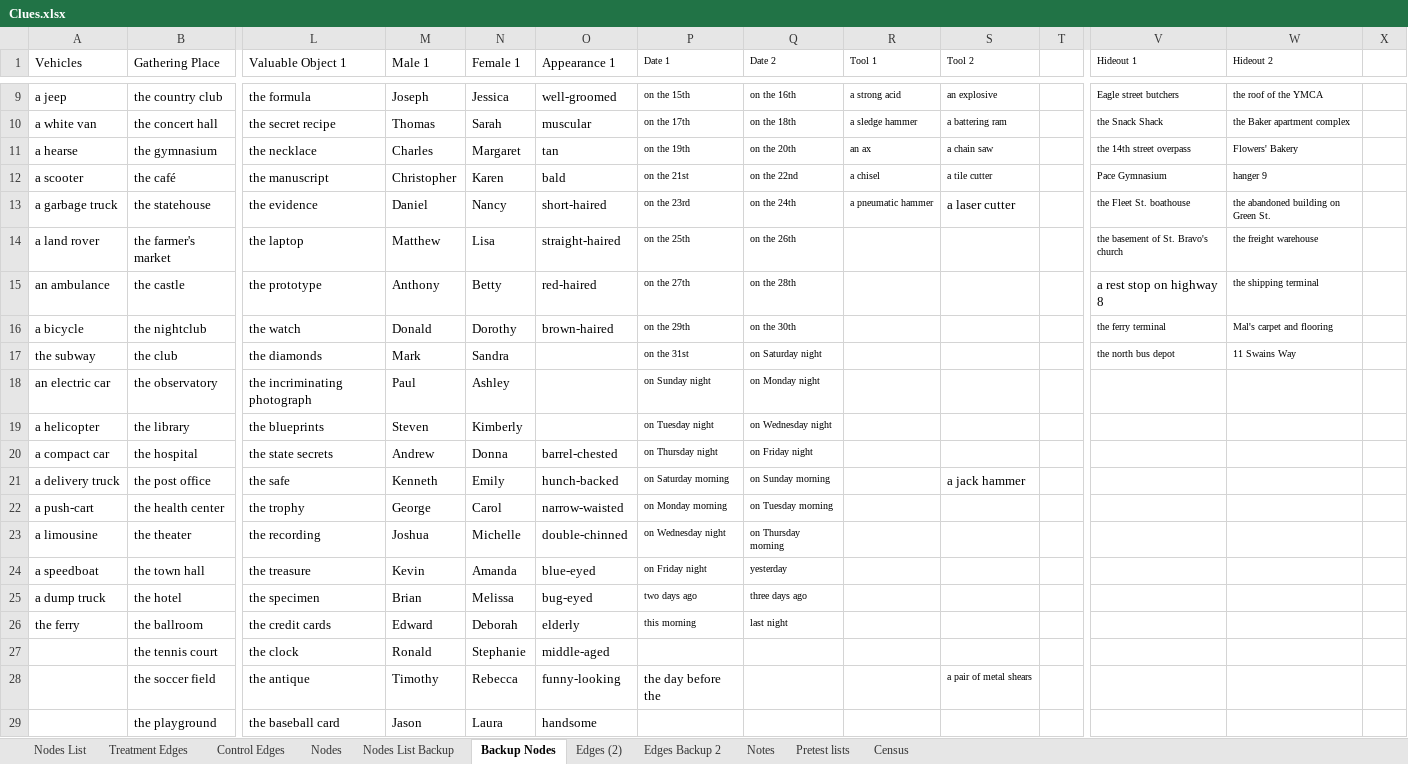
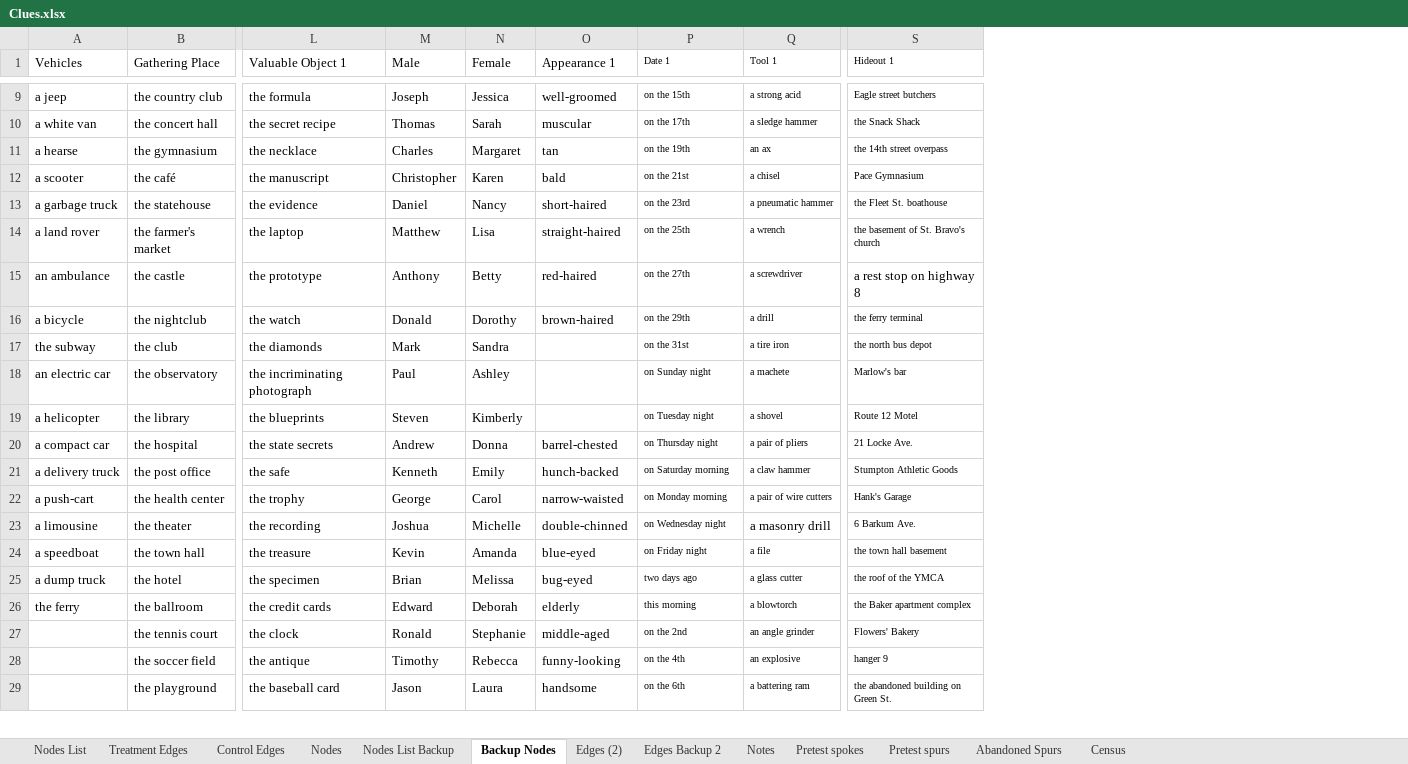
Before and after one commit to JamesPHoughton/detective-game-interdependent-diffusion, an Excel workbook: setup/Clues.xlsx, sheet Backup Nodes, drawn as a sheet; only a part is shown, gaps mark what is left out; values as stored, in another font and other column widths than the file's, no borders; removed rows and columns are numbered as before the commit, all else as after; the diff covers the shown part only; the diff names each change by its address in the sheet, - before the commit and + after, or states it on an @@ line.

Commit message:
Spur clues 6

```diff
--- a/setup/Clues.xlsx (sheet Backup Nodes)
+++ b/setup/Clues.xlsx (sheet Backup Nodes)
-sheet tab: Pretest lists
+sheet tab: Pretest spurs
+sheet tab: Pretest spokes
+sheet tab: Abandoned Spurs
-column Q (Date 2), rows 9-26: on the 16th | on the 18th | on the 20th | on the 22nd | on the 24th | on the 26th | on the 28th | on the 30th | on Saturday night | on Monday night | on Wednesday night | on Friday night | on Sunday morning | on Tuesday morning | on Thursday morning | yesterday | three days ago | last night
-column S (Tool 2), rows 9-28: an explosive | a battering ram | a chain saw | a tile cutter | a laser cutter |  |  |  |  |  |  |  | a jack hammer |  |  |  |  |  |  | a pair of metal shears
-column T, empty
-column W (Hideout 2), rows 9-17: the roof of the YMCA | the Baker apartment complex | Flowers' Bakery | hanger 9 | the abandoned building on Green St. | the freight warehouse | the shipping terminal | Mal's carpet and flooring | 11 Swains Way
-column X, empty
-M1: Male 1
+M1: Male
-N1: Female 1
+N1: Female
-Q14 (Tool 1): (empty)
+Q14 (Tool 1): a wrench
-Q15 (Tool 1): (empty)
+Q15 (Tool 1): a screwdriver
-Q16 (Tool 1): (empty)
+Q16 (Tool 1): a drill
-Q17 (Tool 1): (empty)
+Q17 (Tool 1): a tire iron
-Q18 (Tool 1): (empty)
+Q18 (Tool 1): a machete
-S18 (Hideout 1): (empty)
+S18 (Hideout 1): Marlow's bar
-Q19 (Tool 1): (empty)
+Q19 (Tool 1): a shovel
-S19 (Hideout 1): (empty)
+S19 (Hideout 1): Route 12 Motel
-Q20 (Tool 1): (empty)
+Q20 (Tool 1): a pair of pliers
-S20 (Hideout 1): (empty)
+S20 (Hideout 1): 21 Locke Ave.
-Q21 (Tool 1): (empty)
+Q21 (Tool 1): a claw hammer
-S21 (Hideout 1): (empty)
+S21 (Hideout 1): Stumpton Athletic Goods
-Q22 (Tool 1): (empty)
+Q22 (Tool 1): a pair of wire cutters
-S22 (Hideout 1): (empty)
+S22 (Hideout 1): Hank's Garage
-Q23 (Tool 1): (empty)
+Q23 (Tool 1): a masonry drill
-S23 (Hideout 1): (empty)
+S23 (Hideout 1): 6 Barkum Ave.
-Q24 (Tool 1): (empty)
+Q24 (Tool 1): a file
-S24 (Hideout 1): (empty)
+S24 (Hideout 1): the town hall basement
-Q25 (Tool 1): (empty)
+Q25 (Tool 1): a glass cutter
-S25 (Hideout 1): (empty)
+S25 (Hideout 1): the roof of the YMCA
-Q26 (Tool 1): (empty)
+Q26 (Tool 1): a blowtorch
-S26 (Hideout 1): (empty)
+S26 (Hideout 1): the Baker apartment complex
-P27 (Date 1): (empty)
+P27 (Date 1): on the 2nd
-Q27 (Tool 1): (empty)
+Q27 (Tool 1): an angle grinder
-S27 (Hideout 1): (empty)
+S27 (Hideout 1): Flowers' Bakery
-P28 (Date 1): the day before the
+P28 (Date 1): on the 4th
@@ P28 text size: smaller @@
-Q28 (Tool 1): (empty)
+Q28 (Tool 1): an explosive
-S28 (Hideout 1): (empty)
+S28 (Hideout 1): hanger 9
-P29 (Date 1): (empty)
+P29 (Date 1): on the 6th
-Q29 (Tool 1): (empty)
+Q29 (Tool 1): a battering ram
-S29 (Hideout 1): (empty)
+S29 (Hideout 1): the abandoned building on Green St.
```
Also changed, not shown: 35 edited cells elsewhere in this sheet, sheet Pretest spurs, sheet Nodes List, sheet Control Edges, sheet Notes, 21 other files.
